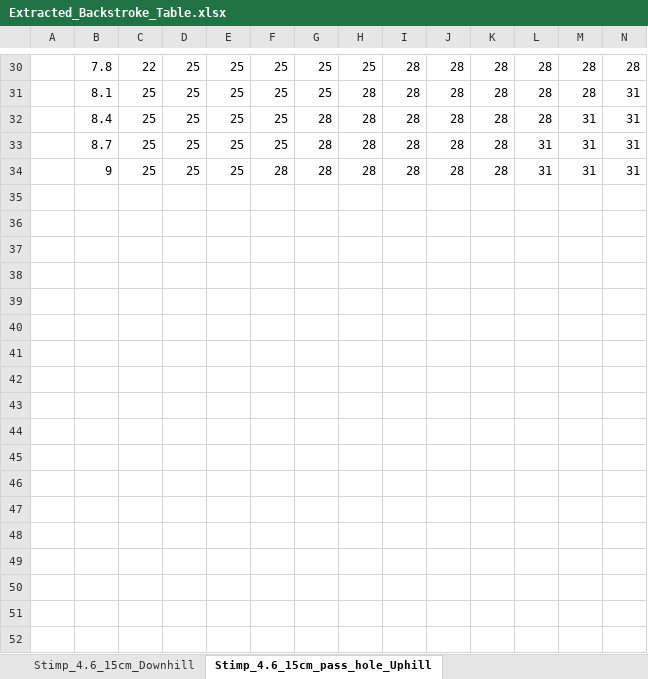
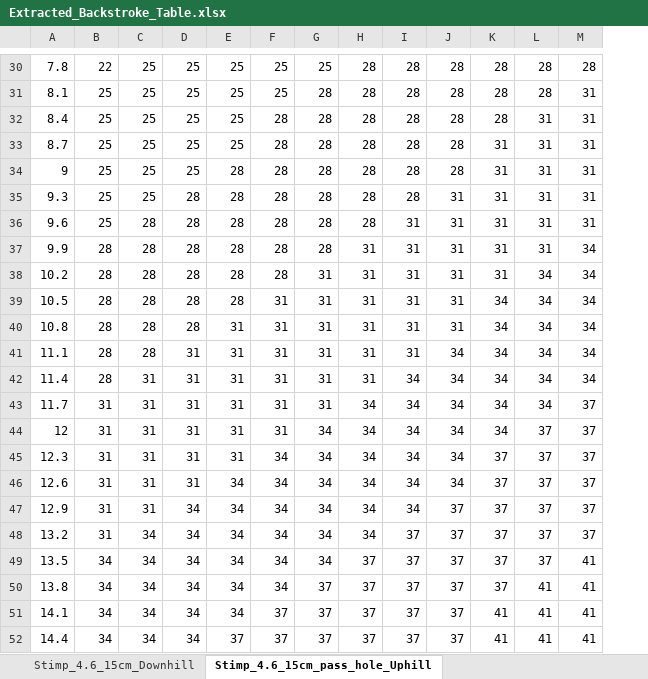
Before and after one commit to thangdh73/putting-backstroke-calculator, an Excel workbook: data/Extracted_Backstroke_Table.xlsx, sheet Stimp_4.6_15cm_pass_hole_Uphill, drawn as a sheet; only a part is shown, gaps mark what is left out; values as stored, in another font and other column widths than the file's, no borders; conditional formats not drawn; removed rows and columns are numbered as before the commit, all else as after; rows hold the shown columns only; the diff covers the shown part only; the diff names each change by its address in the sheet, - before the commit and + after, or states it on an @@ line.

```diff
--- a/data/Extracted_Backstroke_Table.xlsx (sheet Stimp_4.6_15cm_pass_hole_Uphill)
+++ b/data/Extracted_Backstroke_Table.xlsx (sheet Stimp_4.6_15cm_pass_hole_Uphill)
-column A, empty
+row 35: 9.3 | 25 | 25 | 28 | 28 | 28 | 28 | 28 | 28 | 31 | 31 | 31 | 31
+row 36: 9.6 | 25 | 28 | 28 | 28 | 28 | 28 | 28 | 31 | 31 | 31 | 31 | 31
+row 37: 9.9 | 28 | 28 | 28 | 28 | 28 | 28 | 31 | 31 | 31 | 31 | 31 | 34
+row 38: 10.2 | 28 | 28 | 28 | 28 | 28 | 31 | 31 | 31 | 31 | 31 | 34 | 34
+row 39: 10.5 | 28 | 28 | 28 | 28 | 31 | 31 | 31 | 31 | 31 | 34 | 34 | 34
+row 40: 10.8 | 28 | 28 | 28 | 31 | 31 | 31 | 31 | 31 | 31 | 34 | 34 | 34
+row 41: 11.1 | 28 | 28 | 31 | 31 | 31 | 31 | 31 | 31 | 34 | 34 | 34 | 34
+row 42: 11.4 | 28 | 31 | 31 | 31 | 31 | 31 | 31 | 34 | 34 | 34 | 34 | 34
+row 43: 11.7 | 31 | 31 | 31 | 31 | 31 | 31 | 34 | 34 | 34 | 34 | 34 | 37
+row 44: 12 | 31 | 31 | 31 | 31 | 31 | 34 | 34 | 34 | 34 | 34 | 37 | 37
+row 45: 12.3 | 31 | 31 | 31 | 31 | 34 | 34 | 34 | 34 | 34 | 37 | 37 | 37
+row 46: 12.6 | 31 | 31 | 31 | 34 | 34 | 34 | 34 | 34 | 34 | 37 | 37 | 37
+row 47: 12.9 | 31 | 31 | 34 | 34 | 34 | 34 | 34 | 34 | 37 | 37 | 37 | 37
+row 48: 13.2 | 31 | 34 | 34 | 34 | 34 | 34 | 34 | 37 | 37 | 37 | 37 | 37
+row 49: 13.5 | 34 | 34 | 34 | 34 | 34 | 34 | 37 | 37 | 37 | 37 | 37 | 41
+row 50: 13.8 | 34 | 34 | 34 | 34 | 34 | 37 | 37 | 37 | 37 | 37 | 41 | 41
+row 51: 14.1 | 34 | 34 | 34 | 34 | 37 | 37 | 37 | 37 | 37 | 41 | 41 | 41
+row 52: 14.4 | 34 | 34 | 34 | 37 | 37 | 37 | 37 | 37 | 37 | 41 | 41 | 41
```
Also changed, not shown: 19 added rows elsewhere in this sheet, sheet Stimp_4.3_15cm_Downhill, sheet Stimp_4.4_15cm_Downhill, sheet Stimp_4.6_15cm_Downhill, sheet Stimp_4.3_15cm_pass_hole_Uphill, sheet Stimp_4.4_15cm_pass_hole_Uphill, sheet Stimp_3.4_30cm_Downhill, 17 more sheets, 2 other files.
